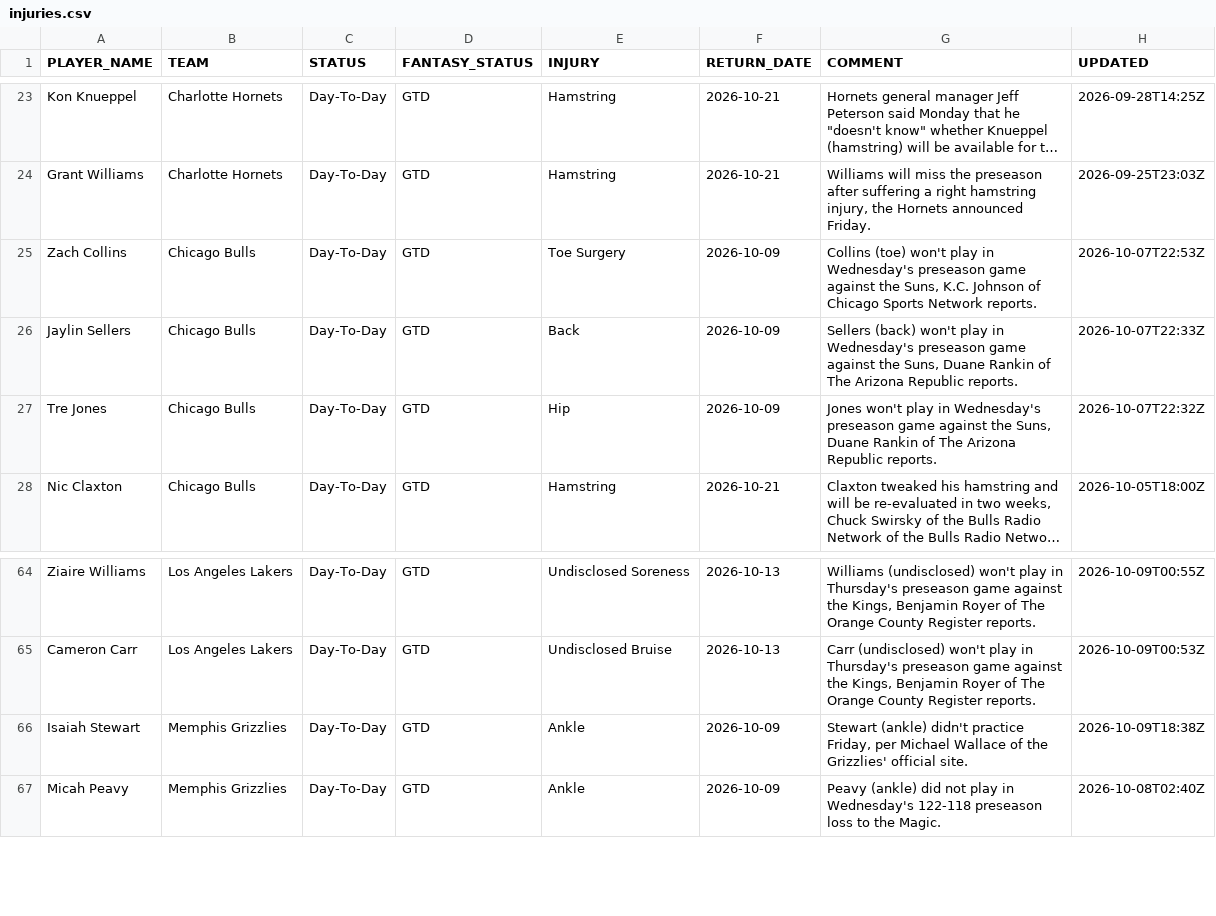
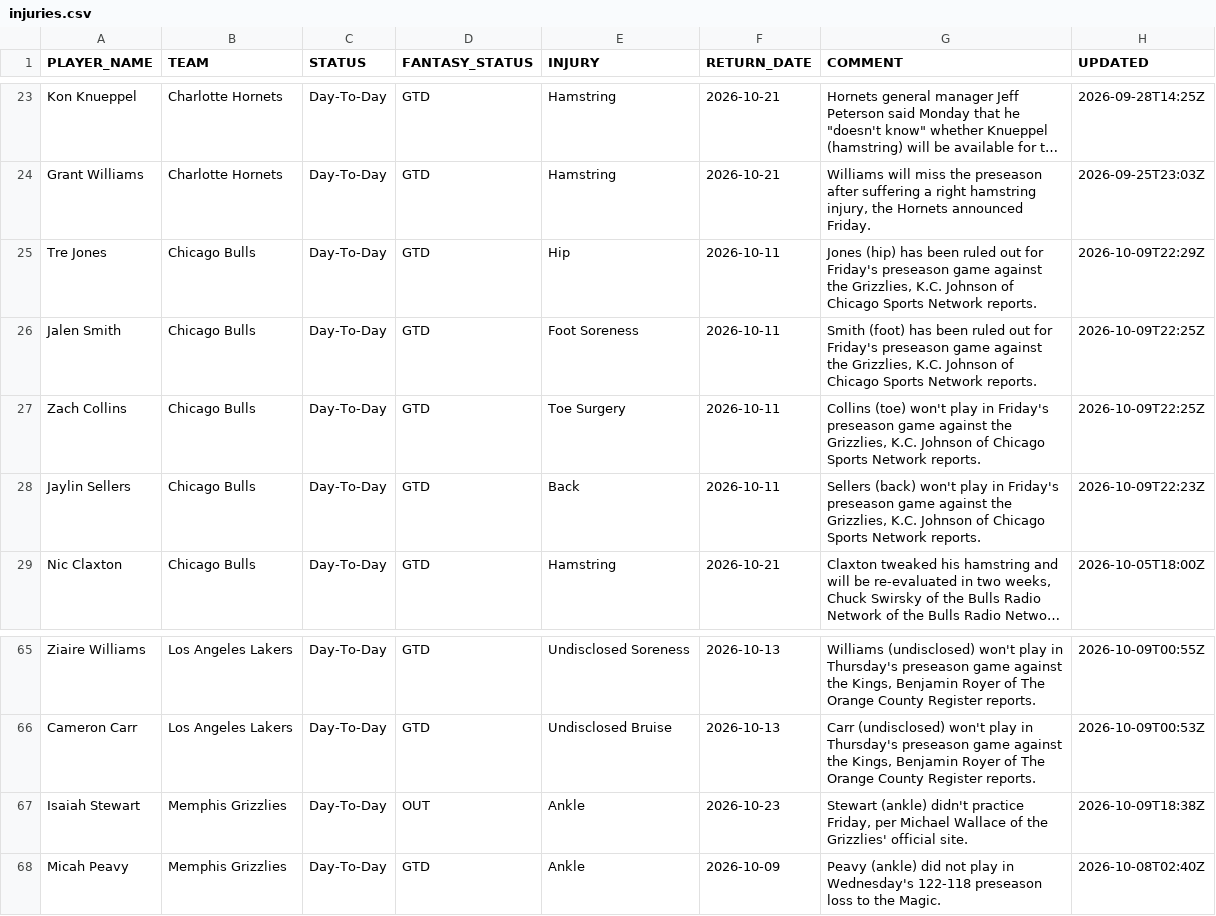
Before and after one commit to RoiGreen/nba-fantasy-draft, a CSV file: nba_2026_27/injuries.csv, drawn as a sheet; only a part is shown, gaps mark what is left out; long unchanged cells end in …; removed rows and columns are numbered as before the commit, all else as after; the diff names each change by its address in the sheet, - before the commit and + after, or states it on an @@ line.

```diff
--- a/nba_2026_27/injuries.csv
+++ b/nba_2026_27/injuries.csv
+row 25: Tre Jones | Chicago Bulls | Day-To-Day | GTD | Hip | 2026-10-11 | Jones (hip) has been ruled out for Friday's preseason game against the Grizzlies, K.C. Johnson of Chicago Sports Network reports. | 2026-10-09T22:29Z
+row 26: Jalen Smith | Chicago Bulls | Day-To-Day | GTD | Foot Soreness | 2026-10-11 | Smith (foot) has been ruled out for Friday's preseason game against the Grizzlies, K.C. Johnson of Chicago Sports Network reports. | 2026-10-09T22:25Z
-F27:F28 (RETURN_DATE): 2026-10-09
+F27:F28 (RETURN_DATE): 2026-10-11
-G27 (COMMENT): …play in Wednesday's preseason game against the Suns, K.C. Johnson…
+G27 (COMMENT): …play in Friday's preseason game against the Grizzlies, K.C. Johnson…
-H27 (UPDATED): 2026-10-07T22:53Z
+H27 (UPDATED): 2026-10-09T22:25Z
-G28 (COMMENT): …play in Wednesday's preseason game against the Suns, Duane Rankin of The Arizona Republic reports.
+G28 (COMMENT): …play in Friday's preseason game against the Grizzlies, K.C. Johnson of Chicago Sports Network reports.
-H28 (UPDATED): 2026-10-07T22:33Z
+H28 (UPDATED): 2026-10-09T22:23Z
-row 27: Tre Jones | Chicago Bulls | Day-To-Day | GTD | Hip | 2026-10-09 | Jones won't play in Wednesday's preseason game against the Suns, Duane Rankin of The Arizona Republic reports. | 2026-10-07T22:32Z
-D67 (FANTASY_STATUS): GTD
+D67 (FANTASY_STATUS): OUT
-F67 (RETURN_DATE): 2026-10-09
+F67 (RETURN_DATE): 2026-10-23
```
Also changed, not shown: 3 other files.
